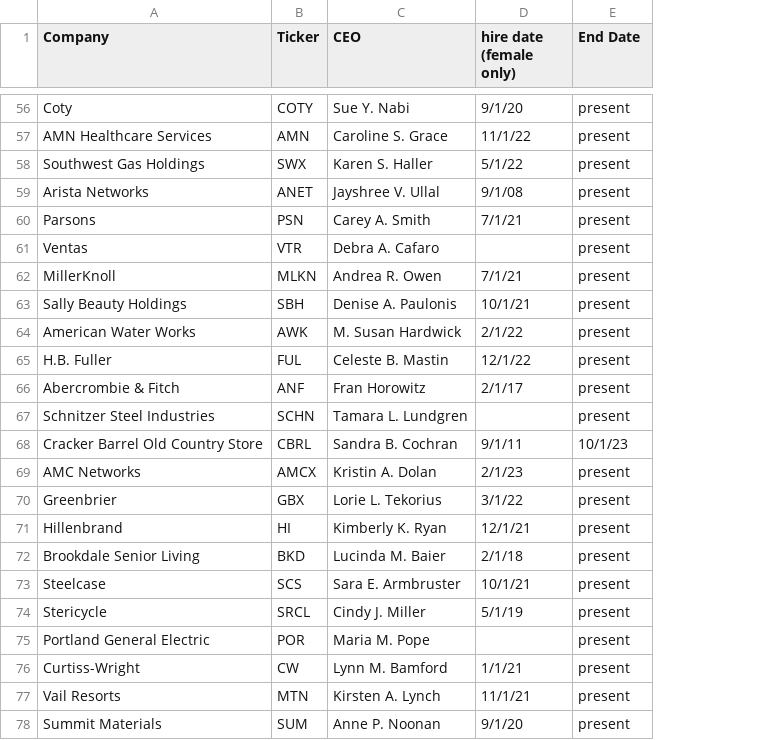
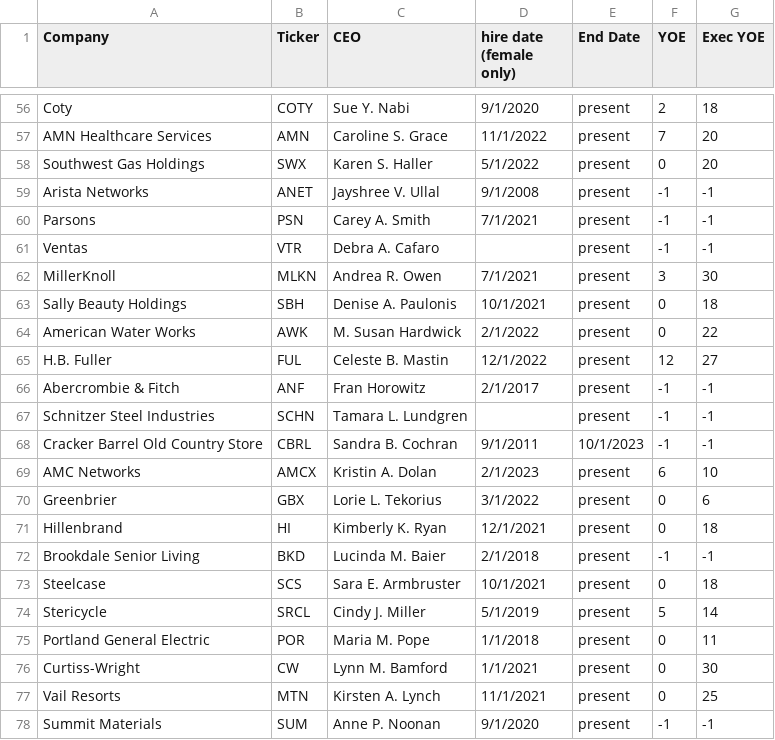
Before and after one commit to NikhilSinha0/female_ceos, a CSV file: CEOS_Kaggle.csv, drawn as a sheet; only a part is shown, gaps mark what is left out; the diff covers the shown part only; the diff names each change by its address in the sheet, - before the commit and + after, or states it on an @@ line.

Commit message:
Add files via upload
added YOE(year of experience as a ceo of a different company before becoming ceo) and exec YOE(year of experience as an executive before becoming ceo, director or higher). -1 for information that is missing

```diff
--- a/CEOS_Kaggle.csv
+++ b/CEOS_Kaggle.csv
+column F (YOE), rows 56-78: 2 | 7 | 0 | -1 | -1 | -1 | 3 | 0 | 0 | 12 | -1 | -1 | -1 | 6 | 0 | 0 | -1 | 0 | 5 | 0 | 0 | 0 | -1
+column G (Exec YOE), rows 56-78: 18 | 20 | 20 | -1 | -1 | -1 | 30 | 18 | 22 | 27 | -1 | -1 | -1 | 10 | 6 | 18 | -1 | 18 | 14 | 11 | 30 | 25 | -1
-D56 (hire date (female only)): 9/1/20
+D56 (hire date (female only)): 9/1/2020
-D57 (hire date (female only)): 11/1/22
+D57 (hire date (female only)): 11/1/2022
-D58 (hire date (female only)): 5/1/22
+D58 (hire date (female only)): 5/1/2022
-D59 (hire date (female only)): 9/1/08
+D59 (hire date (female only)): 9/1/2008
-D60 (hire date (female only)): 7/1/21
+D60 (hire date (female only)): 7/1/2021
-D62 (hire date (female only)): 7/1/21
+D62 (hire date (female only)): 7/1/2021
-D63 (hire date (female only)): 10/1/21
+D63 (hire date (female only)): 10/1/2021
-D64 (hire date (female only)): 2/1/22
+D64 (hire date (female only)): 2/1/2022
-D65 (hire date (female only)): 12/1/22
+D65 (hire date (female only)): 12/1/2022
-D66 (hire date (female only)): 2/1/17
+D66 (hire date (female only)): 2/1/2017
-D68 (hire date (female only)): 9/1/11
+D68 (hire date (female only)): 9/1/2011
-E68 (End Date): 10/1/23
+E68 (End Date): 10/1/2023
-D69 (hire date (female only)): 2/1/23
+D69 (hire date (female only)): 2/1/2023
-D70 (hire date (female only)): 3/1/22
+D70 (hire date (female only)): 3/1/2022
-D71 (hire date (female only)): 12/1/21
+D71 (hire date (female only)): 12/1/2021
-D72 (hire date (female only)): 2/1/18
+D72 (hire date (female only)): 2/1/2018
-D73 (hire date (female only)): 10/1/21
+D73 (hire date (female only)): 10/1/2021
-D74 (hire date (female only)): 5/1/19
+D74 (hire date (female only)): 5/1/2019
-D75 (hire date (female only)): (empty)
+D75 (hire date (female only)): 1/1/2018
-D76 (hire date (female only)): 1/1/21
+D76 (hire date (female only)): 1/1/2021
-D77 (hire date (female only)): 11/1/21
+D77 (hire date (female only)): 11/1/2021
-D78 (hire date (female only)): 9/1/20
+D78 (hire date (female only)): 9/1/2020
```
Also changed, not shown: 56 edited cells elsewhere in this file.
